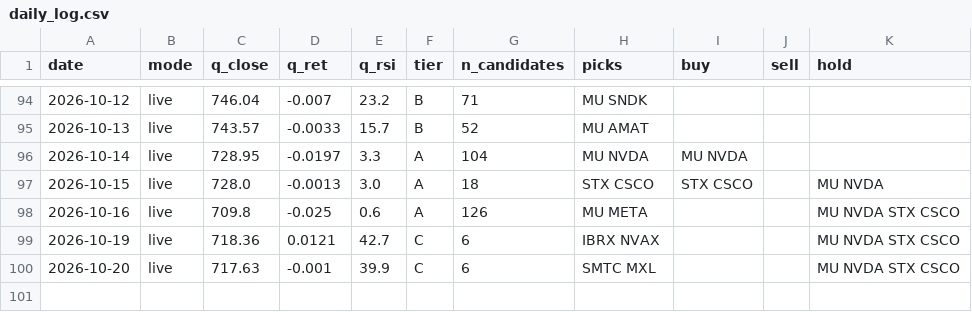
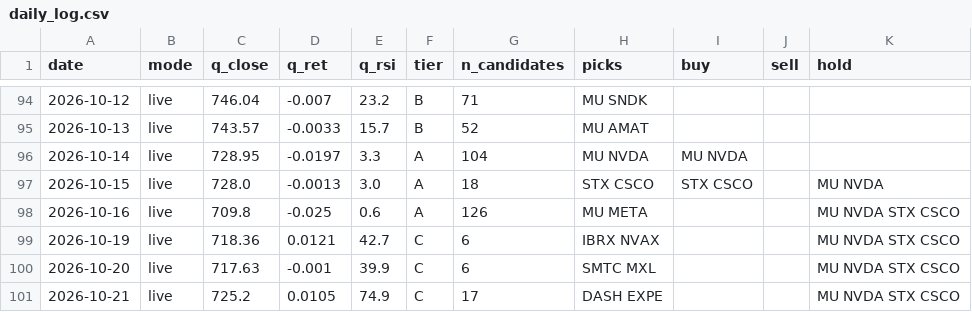
Before and after one commit to exodus611/nasdaq-eod-momentum-scanner, a CSV file: state/daily_log.csv, drawn as a sheet; only a part is shown, gaps mark what is left out.

```diff
--- a/state/daily_log.csv
+++ b/state/daily_log.csv
@@ -100 +100,2 @@ date,mode,q_close,q_ret,q_rsi,tier,n_candidates,picks,buy,sell,hold
 2026-10-20,live,717.63,-0.001,39.9,C,6,SMTC MXL,,,MU NVDA STX CSCO
+2026-10-21,live,725.2,0.0105,74.9,C,17,DASH EXPE,,,MU NVDA STX CSCO
```
Also changed, not shown: 5 other files.
